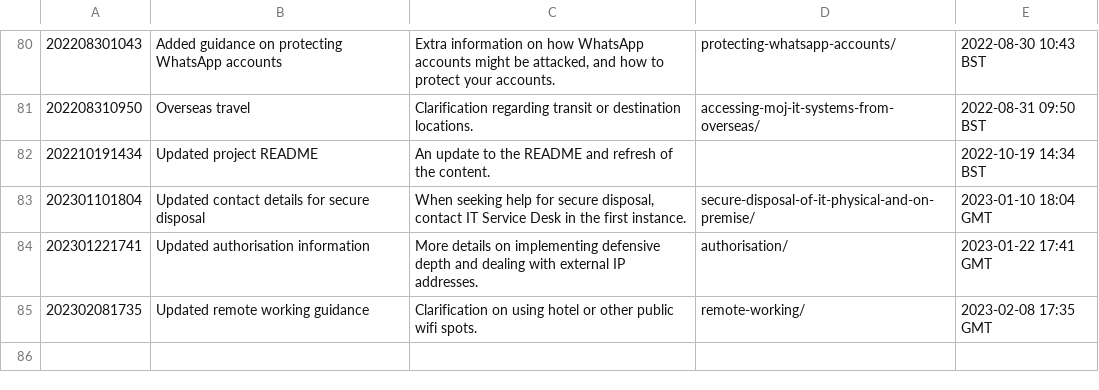
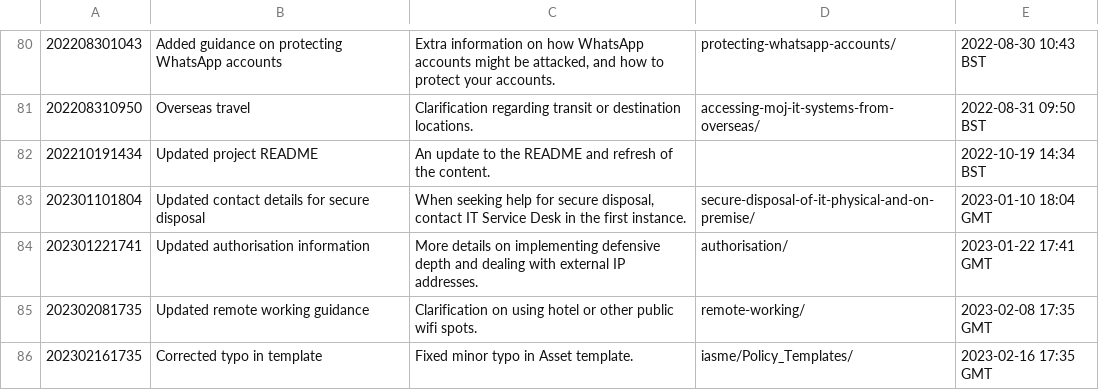
Before and after one commit to ministryofjustice/security-guidance, a CSV file: changeLog.csv, drawn as a sheet; only a part is shown, gaps mark what is left out.

Commit message:
Correct minor typo in asset spreadsheet, also update build tooling.

```diff
--- a/changeLog.csv
+++ b/changeLog.csv
@@ -85 +85,2 @@
 "202302081735","Updated remote working guidance","Clarification on using hotel or other public wifi spots.","remote-working/","2023-02-08 17:35 GMT"
+"202302161735","Corrected typo in template","Fixed minor typo in Asset template.","iasme/Policy_Templates/","2023-02-16 17:35 GMT"
```
Also changed, not shown: 25 other files.
